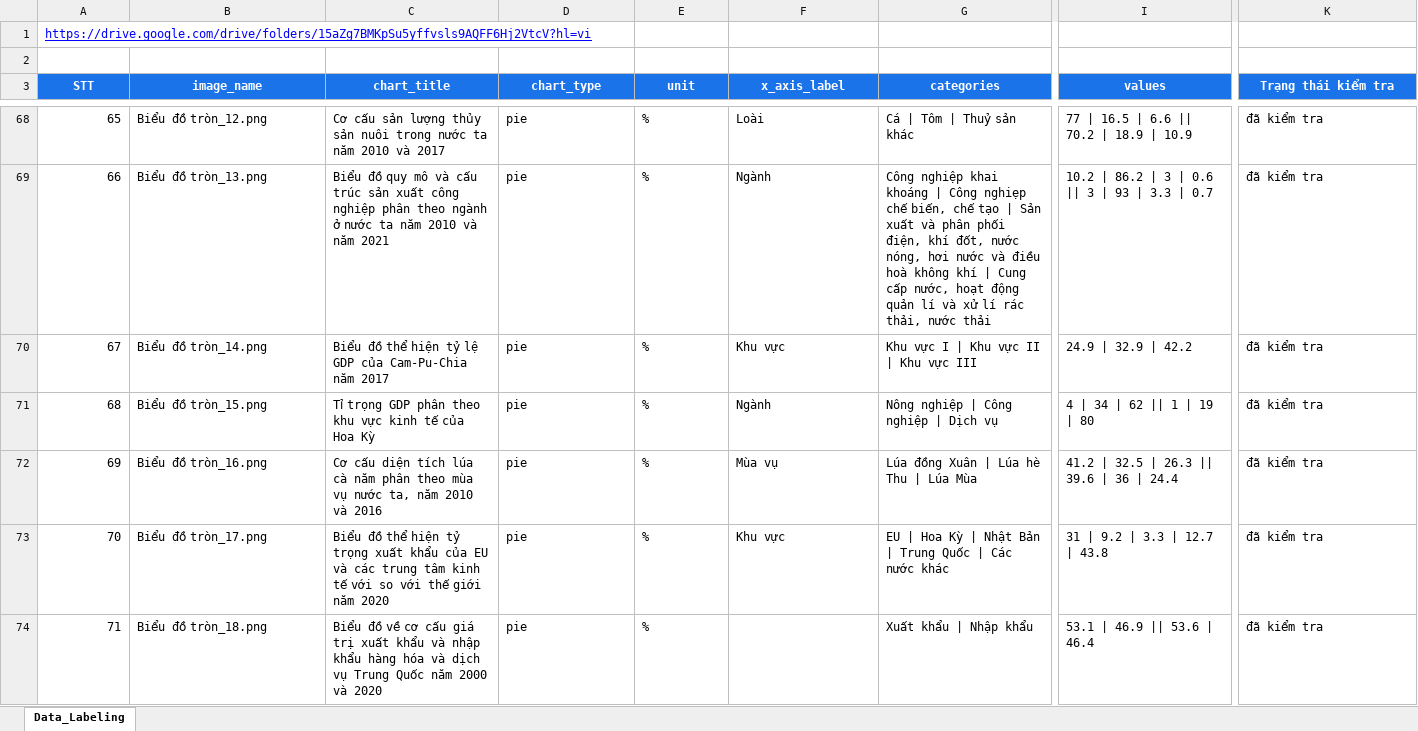
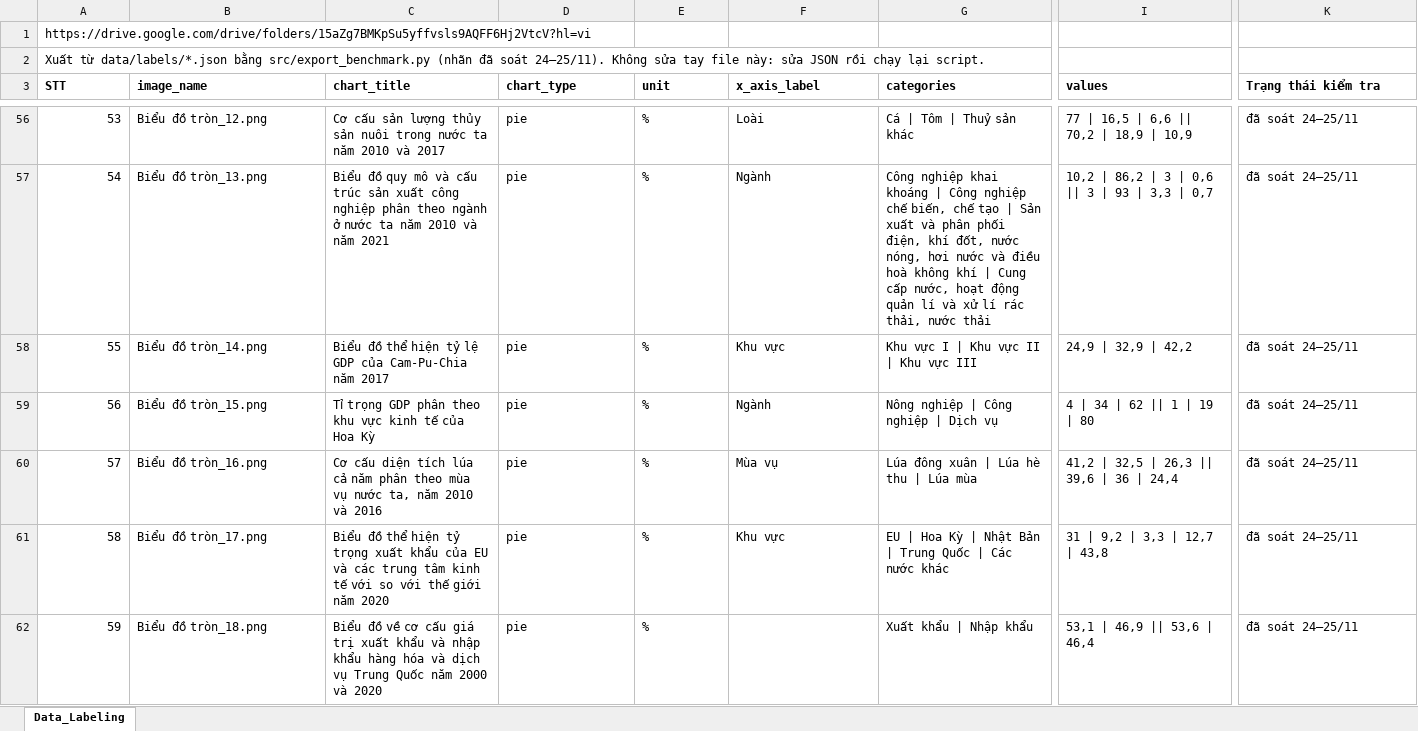
Before and after one commit to dangthihoangnganit6/V-ChartText, an Excel workbook: docs/Benchmark.xlsx, sheet Data_Labeling, drawn as a sheet; only a part is shown, gaps mark what is left out; values as stored, in another font and other column widths than the file's, no borders; charts and pictures not drawn; addresses are those after the commit; the diff covers the shown part only; the diff names each change by its address in the sheet, - before the commit and + after, or states it on an @@ line.

```diff
--- a/docs/Benchmark.xlsx (sheet Data_Labeling)
+++ b/docs/Benchmark.xlsx (sheet Data_Labeling)
@@ A1 underline: on → off, text colour: #0000FF → black @@
@@ column A (STT) renumbered between rows 2 and 158 @@
@@ A3:K3 fill: #1A73E8 → none, text colour: #FFFFFF → black, alignment: center → left @@
-I56 (values): 77 | 16.5 | 6.6 || 70.2 | 18.9 | 10.9
+I56 (values): 77 | 16,5 | 6,6 || 70,2 | 18,9 | 10,9
-K56:K62 (Trạng thái kiểm tra): đã kiểm tra
+K56:K62 (Trạng thái kiểm tra): đã soát 24–25/11
-G57 (categories): …| Công nghiẹp chế biến,…
+G57 (categories): …| Công nghiệp chế biến,…
-I57 (values): 10.2 | 86.2 | 3 | 0.6 || 3 | 93 | 3.3 | 0.7
+I57 (values): 10,2 | 86,2 | 3 | 0,6 || 3 | 93 | 3,3 | 0,7
-I58 (values): 24.9 | 32.9 | 42.2
+I58 (values): 24,9 | 32,9 | 42,2
-C60 (chart_title): …tích lúa cà năm phân…
+C60 (chart_title): …tích lúa cả năm phân…
-G60 (categories): Lúa đồng Xuân | Lúa hè Thu | Lúa Mùa
+G60 (categories): Lúa đông xuân | Lúa hè thu | Lúa mùa
-I60 (values): 41.2 | 32.5 | 26.3 || 39.6 | 36 | 24.4
+I60 (values): 41,2 | 32,5 | 26,3 || 39,6 | 36 | 24,4
-I61 (values): 31 | 9.2 | 3.3 | 12.7 | 43.8
+I61 (values): 31 | 9,2 | 3,3 | 12,7 | 43,8
-I62 (values): 53.1 | 46.9 || 53.6 | 46.4
+I62 (values): 53,1 | 46,9 || 53,6 | 46,4
```
Also changed, not shown: 48 added rows, 62 removed rows, 394 edited cells and cell formats elsewhere in this sheet, charts or pictures, 2 other files.
